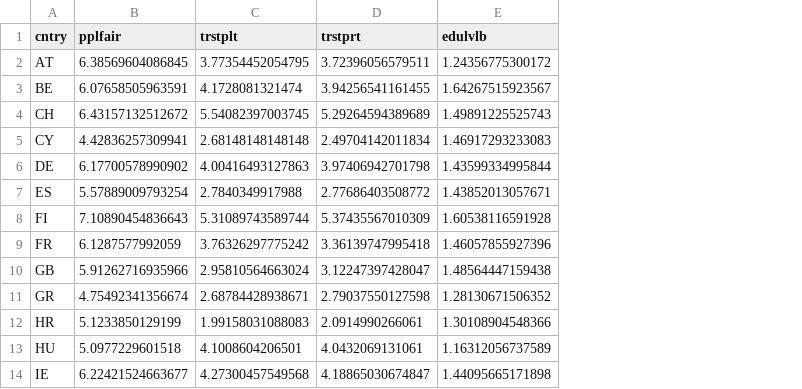
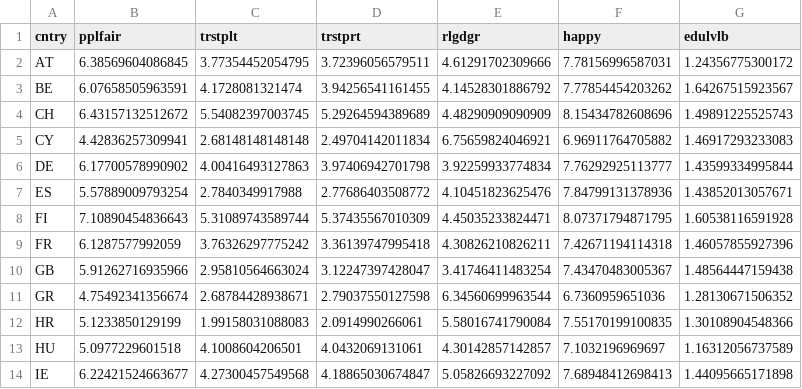
Before and after one commit to artur-baranov/nu-ps405-ds, a CSV file: docs/data/ess.csv, drawn as a sheet; only a part is shown; the diff names each change by its address in the sheet, - before the commit and + after, or states it on an @@ line.

Commit message:
Update ess.csv

```diff
--- a/docs/data/ess.csv
+++ b/docs/data/ess.csv
+column E (rlgdgr), rows 2-14: 4.61291702309666 | 4.14528301886792 | 4.48290909090909 | 6.75659824046921 | 3.92259933774834 | 4.10451823625476 | 4.45035233824471 | 4.30826210826211 | 3.41746411483254 | 6.34560699963544 | 5.58016741790084 | 4.30142857142857 | 5.05826693227092
+column F (happy), rows 2-14: 7.78156996587031 | 7.77854454203262 | 8.15434782608696 | 6.96911764705882 | 7.76292925113777 | 7.84799131378936 | 8.07371794871795 | 7.42671194114318 | 7.43470483005367 | 6.7360959651036 | 7.55170199100835 | 7.1032196969697 | 7.68948412698413
```
